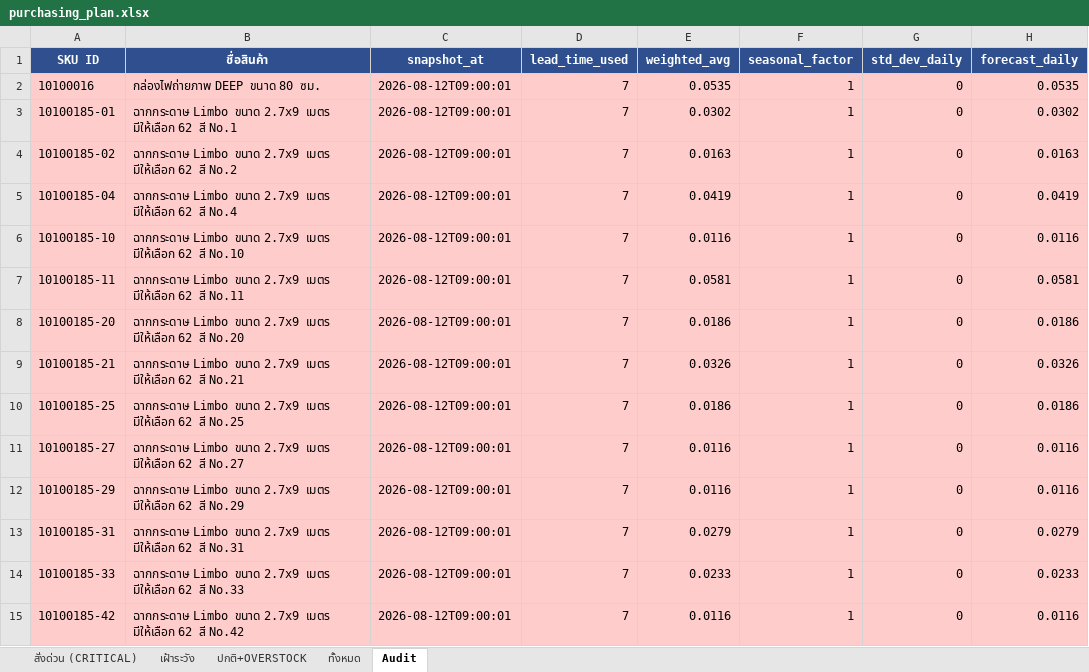
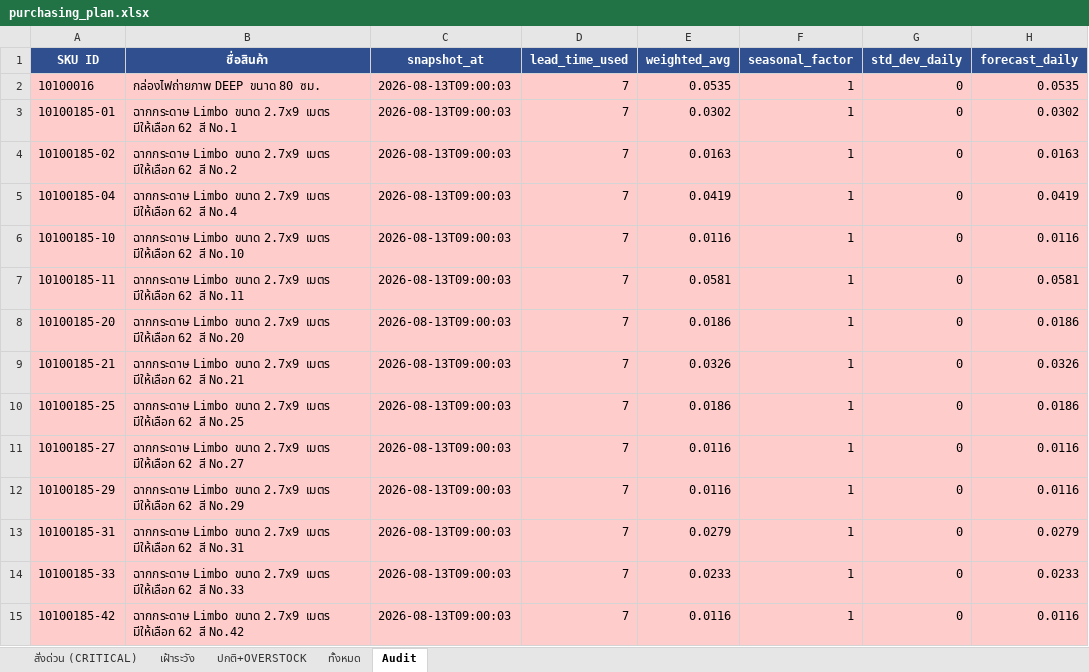
Before and after one commit to aimanproductdevelopment-design/purchase-planning, an Excel workbook: output/purchasing_plan.xlsx, sheet Audit, drawn as a sheet; only a part is shown; values as stored, in another font and other column widths than the file's, no borders; the diff covers the shown part only; the diff names each change by its address in the sheet, - before the commit and + after, or states it on an @@ line.

Commit message:
auto-update: stock 2026-08-13

```diff
--- a/output/purchasing_plan.xlsx (sheet Audit)
+++ b/output/purchasing_plan.xlsx (sheet Audit)
-C2:C15 (snapshot_at): 2026-08-12T09:00:01
+C2:C15 (snapshot_at): 2026-08-13T09:00:03
```
Also changed, not shown: 1329 edited cells elsewhere in this sheet.
